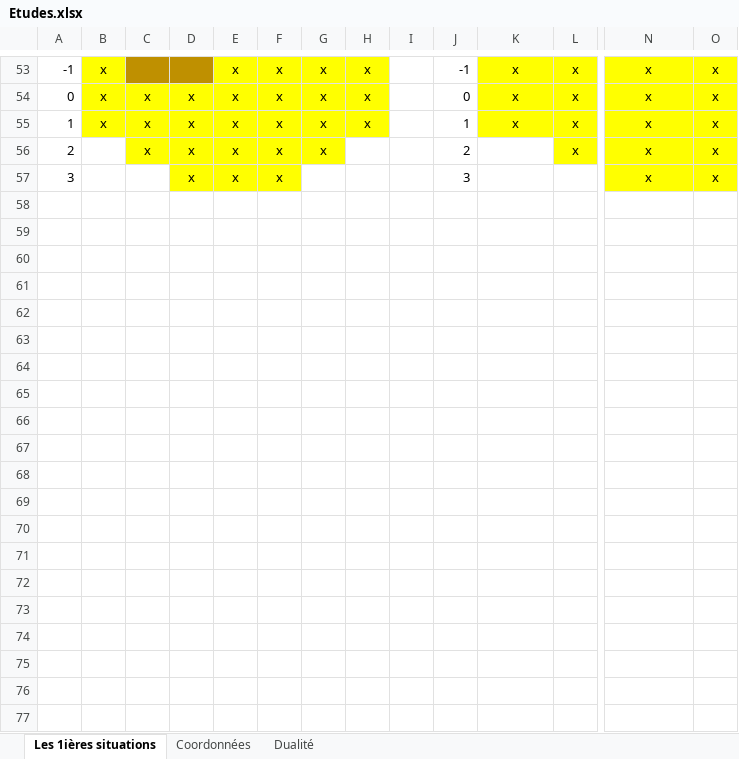
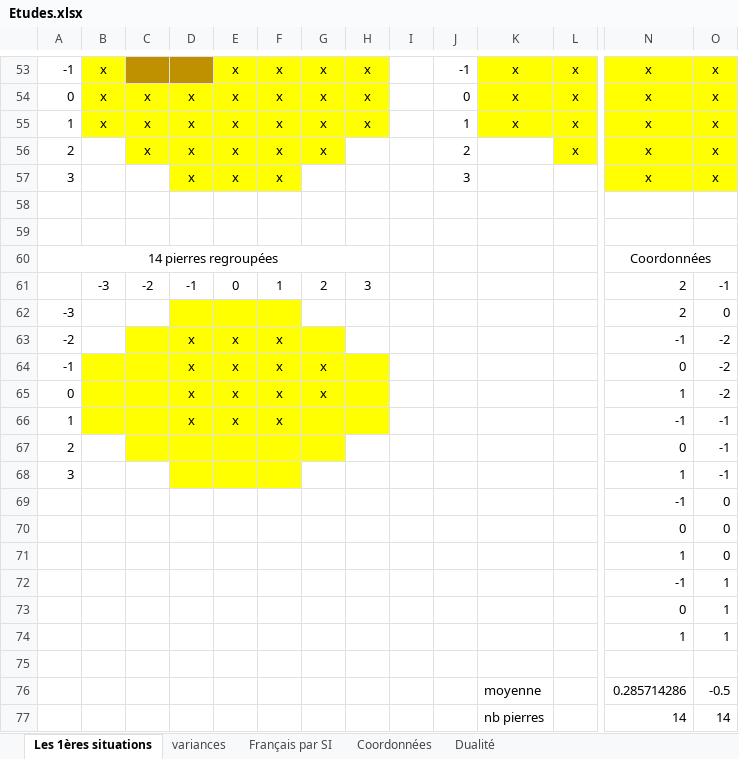
Before and after one commit to dhalte/LeSolitaire, an Excel workbook: doc/Etudes.xlsx, sheet Les 1ères situations, drawn as a sheet; only a part is shown, gaps mark what is left out; values as stored, in another font and other column widths than the file's, no borders; rows hold the shown columns only; the diff covers the shown part only; the diff names each change by its address in the sheet, - before the commit and + after, or states it on an @@ line.

```diff
--- a/doc/Etudes.xlsx (sheet Les 1ères situations)
+++ b/doc/Etudes.xlsx (sheet Les 1ères situations)
-sheet tab: Les 1ières situations
+sheet tab: Les 1ères situations
+sheet tab: variances
+sheet tab: Français par SI
+row 58: (empty)
+row 59: (empty)
+row 60: 14 pierres regroupées |  |  |  |  |  |  |  |  |  |  |  | Coordonnées
+row 61:  | -3 | -2 | -1 | 0 | 1 | 2 | 3 |  |  |  |  | 2 | -1
+row 62: -3 |  |  |  |  |  |  |  |  |  |  |  | 2 | 0
+row 63: -2 |  |  | x | x | x |  |  |  |  |  |  | -1 | -2
+row 64: -1 |  |  | x | x | x | x |  |  |  |  |  | 0 | -2
+row 65: 0 |  |  | x | x | x | x |  |  |  |  |  | 1 | -2
+row 66: 1 |  |  | x | x | x |  |  |  |  |  |  | -1 | -1
+row 67: 2 |  |  |  |  |  |  |  |  |  |  |  | 0 | -1
+row 68: 3 |  |  |  |  |  |  |  |  |  |  |  | 1 | -1
+row 69:  |  |  |  |  |  |  |  |  |  |  |  | -1 | 0
+row 70:  |  |  |  |  |  |  |  |  |  |  |  | 0 | 0
+row 71:  |  |  |  |  |  |  |  |  |  |  |  | 1 | 0
+row 72:  |  |  |  |  |  |  |  |  |  |  |  | -1 | 1
+row 73:  |  |  |  |  |  |  |  |  |  |  |  | 0 | 1
+row 74:  |  |  |  |  |  |  |  |  |  |  |  | 1 | 1
+row 75: (empty)
+row 76:  |  |  |  |  |  |  |  |  |  | moyenne |  | 0.285714286 | -0.5
+row 77:  |  |  |  |  |  |  |  |  |  | nb pierres |  | 14 | 14
```
Also changed, not shown: 26 added rows, 8 edited cells, cell formats and merged cells elsewhere in this sheet, sheet Coordonnées, charts or pictures, 28 other files.
